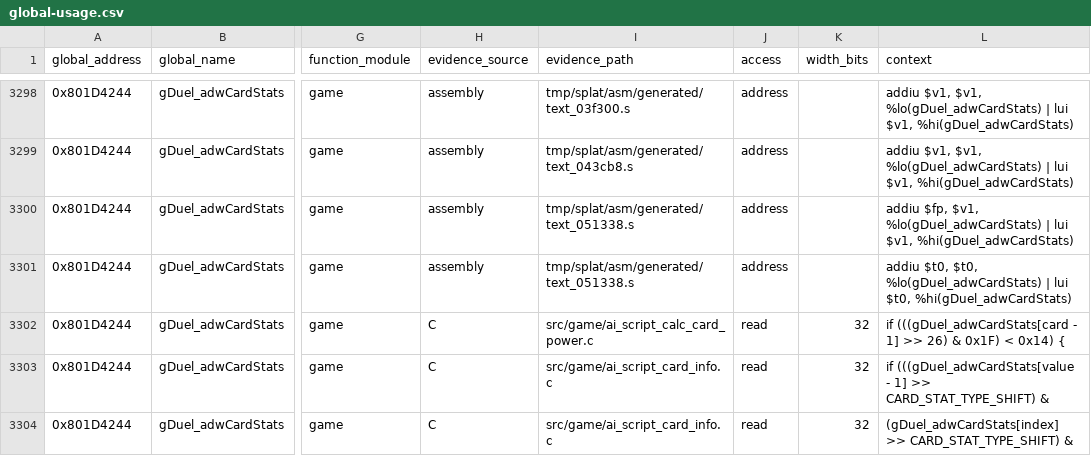
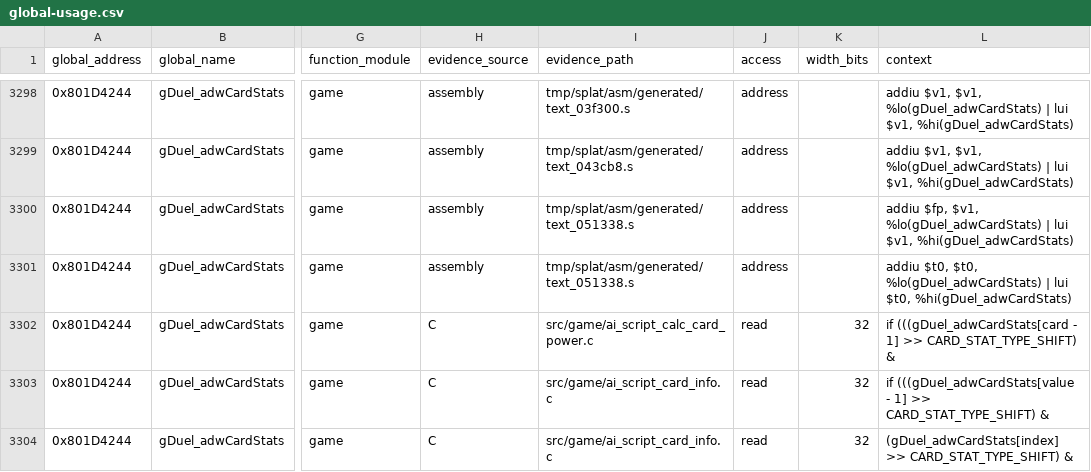
Before and after one commit to Unchiga/memories-decomp, a CSV file: notes/global-usage.csv, drawn as a sheet; only a part is shown, gaps mark what is left out; the diff names each change by its address in the sheet, - before the commit and + after, or states it on an @@ line.

```diff
--- a/notes/global-usage.csv
+++ b/notes/global-usage.csv
-L3302 (context): …1] >> 26) & 0x1F) < 0x14) {
+L3302 (context): …1] >> CARD_STAT_TYPE_SHIFT) &
```
Also changed, not shown: 2 other files.
